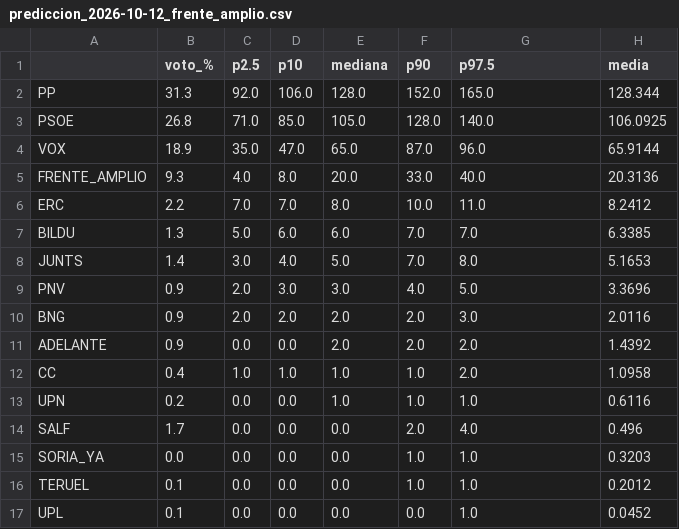
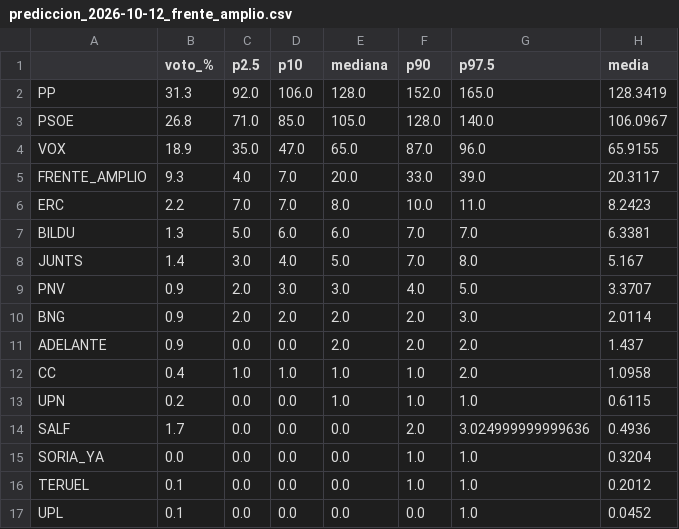
Before and after one commit to albertlra02/Modelo-29N, a CSV file: resultados/prediccion/prediccion_2026-10-12_frente_amplio.csv, drawn as a sheet.

```diff
--- a/resultados/prediccion/prediccion_2026-10-12_frente_amplio.csv
+++ b/resultados/prediccion/prediccion_2026-10-12_frente_amplio.csv
@@ -1,16 +1,16 @@
 ,voto_%,p2.5,p10,mediana,p90,p97.5,media
-PP,31.3,92.0,106.0,128.0,152.0,165.0,128.344
-PSOE,26.8,71.0,85.0,105.0,128.0,140.0,106.0925
-VOX,18.9,35.0,47.0,65.0,87.0,96.0,65.9144
-FRENTE_AMPLIO,9.3,4.0,8.0,20.0,33.0,40.0,20.3136
-ERC,2.2,7.0,7.0,8.0,10.0,11.0,8.2412
-BILDU,1.3,5.0,6.0,6.0,7.0,7.0,6.3385
-JUNTS,1.4,3.0,4.0,5.0,7.0,8.0,5.1653
-PNV,0.9,2.0,3.0,3.0,4.0,5.0,3.3696
-BNG,0.9,2.0,2.0,2.0,2.0,3.0,2.0116
-ADELANTE,0.9,0.0,0.0,2.0,2.0,2.0,1.4392
+PP,31.3,92.0,106.0,128.0,152.0,165.0,128.3419
+PSOE,26.8,71.0,85.0,105.0,128.0,140.0,106.0967
+VOX,18.9,35.0,47.0,65.0,87.0,96.0,65.9155
+FRENTE_AMPLIO,9.3,4.0,7.0,20.0,33.0,39.0,20.3117
+ERC,2.2,7.0,7.0,8.0,10.0,11.0,8.2423
+BILDU,1.3,5.0,6.0,6.0,7.0,7.0,6.3381
+JUNTS,1.4,3.0,4.0,5.0,7.0,8.0,5.167
+PNV,0.9,2.0,3.0,3.0,4.0,5.0,3.3707
+BNG,0.9,2.0,2.0,2.0,2.0,3.0,2.0114
+ADELANTE,0.9,0.0,0.0,2.0,2.0,2.0,1.437
 CC,0.4,1.0,1.0,1.0,1.0,2.0,1.0958
-UPN,0.2,0.0,0.0,1.0,1.0,1.0,0.6116
-SALF,1.7,0.0,0.0,0.0,2.0,4.0,0.496
-SORIA_YA,0.0,0.0,0.0,0.0,1.0,1.0,0.3203
+UPN,0.2,0.0,0.0,1.0,1.0,1.0,0.6115
+SALF,1.7,0.0,0.0,0.0,2.0,3.024999999999636,0.4936
+SORIA_YA,0.0,0.0,0.0,0.0,1.0,1.0,0.3204
 TERUEL,0.1,0.0,0.0,0.0,1.0,1.0,0.2012
```
Also changed, not shown: resultados/prediccion/probabilidades_2026-10-12_frente_amplio.csv, 2 other files.
